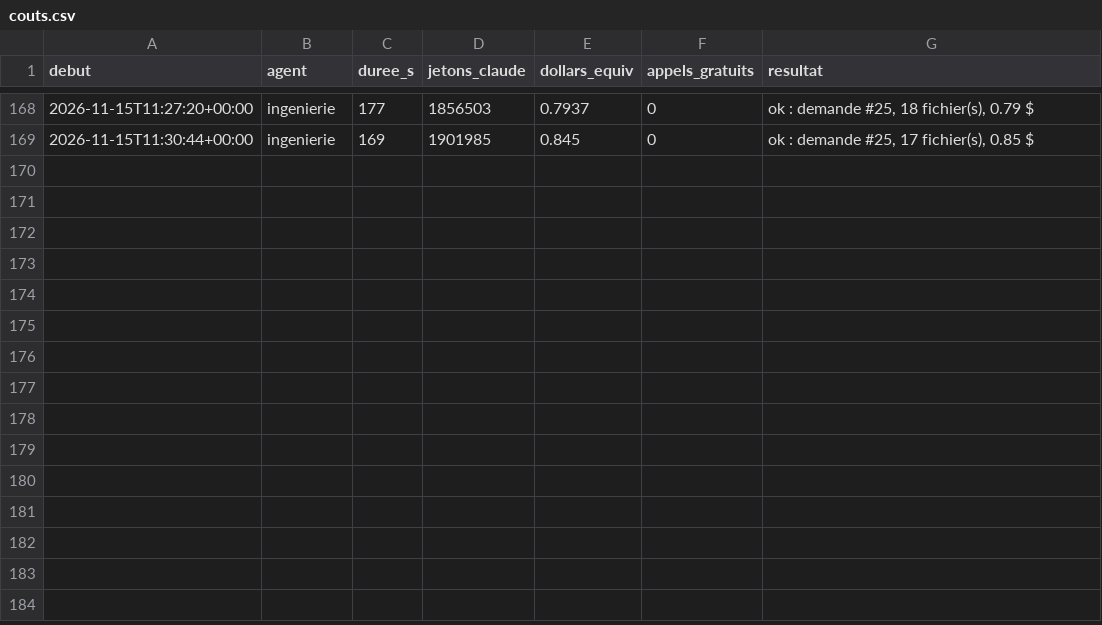
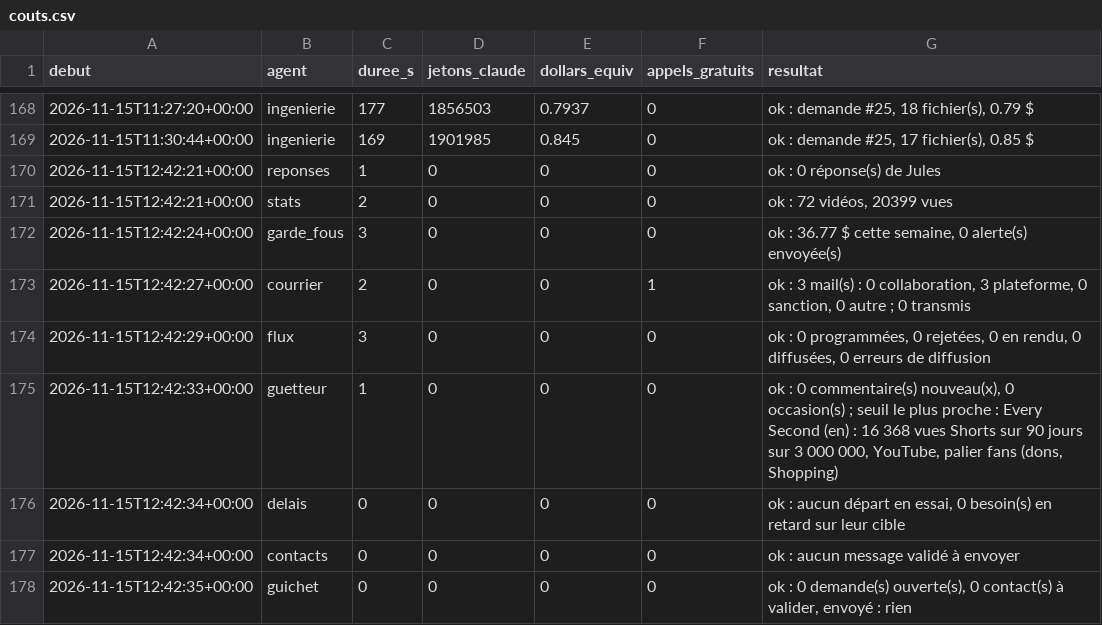
Before and after one commit to sueurhocqjules-droid/agence, a CSV file: registre/couts.csv, drawn as a sheet; only a part is shown, gaps mark what is left out; the diff names each change by its address in the sheet, - before the commit and + after, or states it on an @@ line.

```diff
--- a/registre/couts.csv
+++ b/registre/couts.csv
+row 170: 2026-11-15T12:42:21+00:00 | reponses | 1 | 0 | 0 | 0 | ok : 0 réponse(s) de Jules
+row 171: 2026-11-15T12:42:21+00:00 | stats | 2 | 0 | 0 | 0 | ok : 72 vidéos, 20399 vues
+row 172: 2026-11-15T12:42:24+00:00 | garde_fous | 3 | 0 | 0 | 0 | ok : 36.77 $ cette semaine, 0 alerte(s) envoyée(s)
+row 173: 2026-11-15T12:42:27+00:00 | courrier | 2 | 0 | 0 | 1 | ok : 3 mail(s) : 0 collaboration, 3 plateforme, 0 sanction, 0 autre ; 0 transmis
+row 174: 2026-11-15T12:42:29+00:00 | flux | 3 | 0 | 0 | 0 | ok : 0 programmées, 0 rejetées, 0 en rendu, 0 diffusées, 0 erreurs de diffusion
+row 175: 2026-11-15T12:42:33+00:00 | guetteur | 1 | 0 | 0 | 0 | ok : 0 commentaire(s) nouveau(x), 0 occasion(s) ; seuil le plus proche : Every Second (en) : 16 368 vues Shorts sur 90 jours sur 3 000 000, YouTube, palier fans (dons, Shopping)
+row 176: 2026-11-15T12:42:34+00:00 | delais | 0 | 0 | 0 | 0 | ok : aucun départ en essai, 0 besoin(s) en retard sur leur cible
+row 177: 2026-11-15T12:42:34+00:00 | contacts | 0 | 0 | 0 | 0 | ok : aucun message validé à envoyer
+row 178: 2026-11-15T12:42:35+00:00 | guichet | 0 | 0 | 0 | 0 | ok : 0 demande(s) ouverte(s), 0 contact(s) à valider, envoyé : rien
```
Also changed, not shown: 9 other files.
